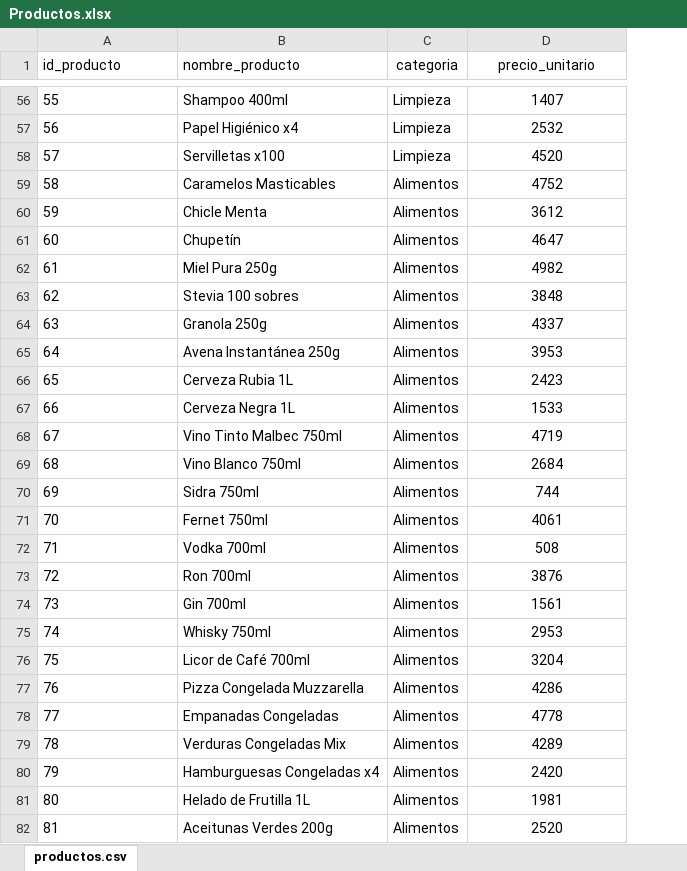
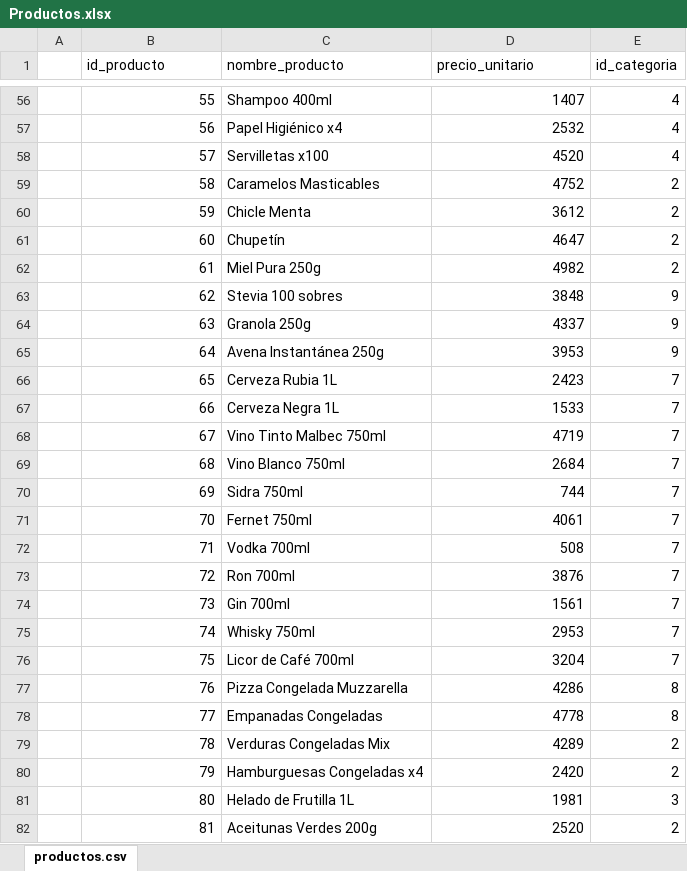
Before and after one commit to SirProg/proyecto-tienda-aurelion, an Excel workbook: data/Productos.xlsx, sheet productos.csv, drawn as a sheet; only a part is shown, gaps mark what is left out; values as stored, in another font and other column widths than the file's, no borders; charts and pictures and table styles not drawn; removed rows and columns are numbered as before the commit, all else as after; the diff covers the shown part only; the diff names each change by its address in the sheet, - before the commit and + after, or states it on an @@ line.

```diff
--- a/data/Productos.xlsx (sheet productos.csv)
+++ b/data/Productos.xlsx (sheet productos.csv)
+column A, empty
-column C (categoria), rows 56-82: Limpieza | Limpieza | Limpieza | Alimentos | Alimentos | Alimentos | Alimentos | Alimentos | Alimentos | Alimentos | Alimentos | Alimentos | Alimentos | Alimentos | Alimentos | Alimentos | Alimentos | Alimentos | Alimentos | Alimentos | Alimentos | Alimentos | Alimentos | Alimentos | Alimentos | Alimentos | Alimentos
+column E (id_categoria), rows 56-82: 4 | 4 | 4 | 2 | 2 | 2 | 2 | 9 | 9 | 9 | 7 | 7 | 7 | 7 | 7 | 7 | 7 | 7 | 7 | 7 | 7 | 8 | 8 | 2 | 2 | 3 | 2
-D1 alignment: center
+D1 alignment: left
-B56:B82 alignment: left
+B56:B82 alignment: right
-D56:D82 alignment: center
+D56:D82 alignment: right
```
Also changed, not shown: cell formats elsewhere in this sheet, data/Detalle_ventas.xlsx, data/Ventas.xlsx, 4 other files.
